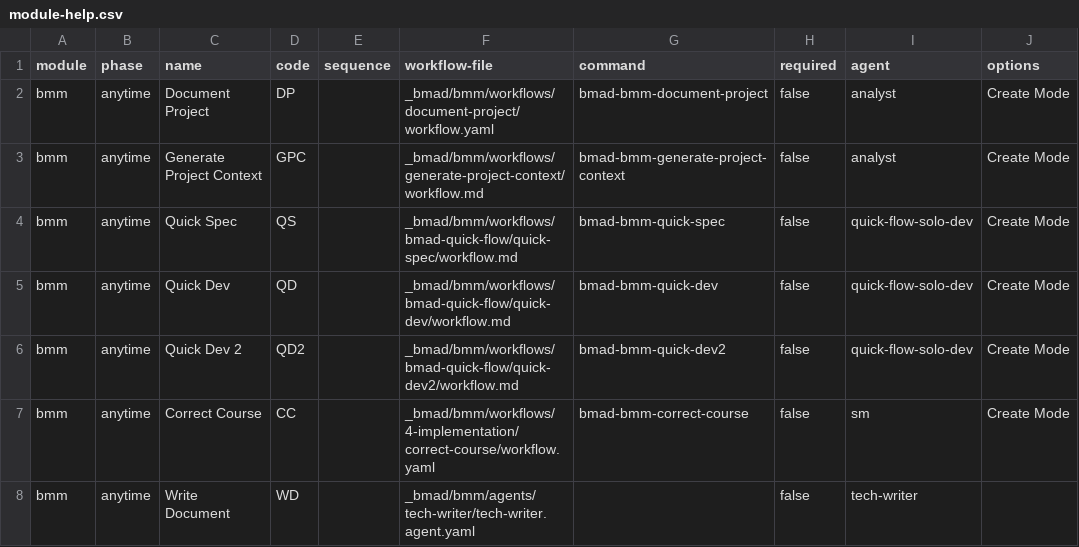
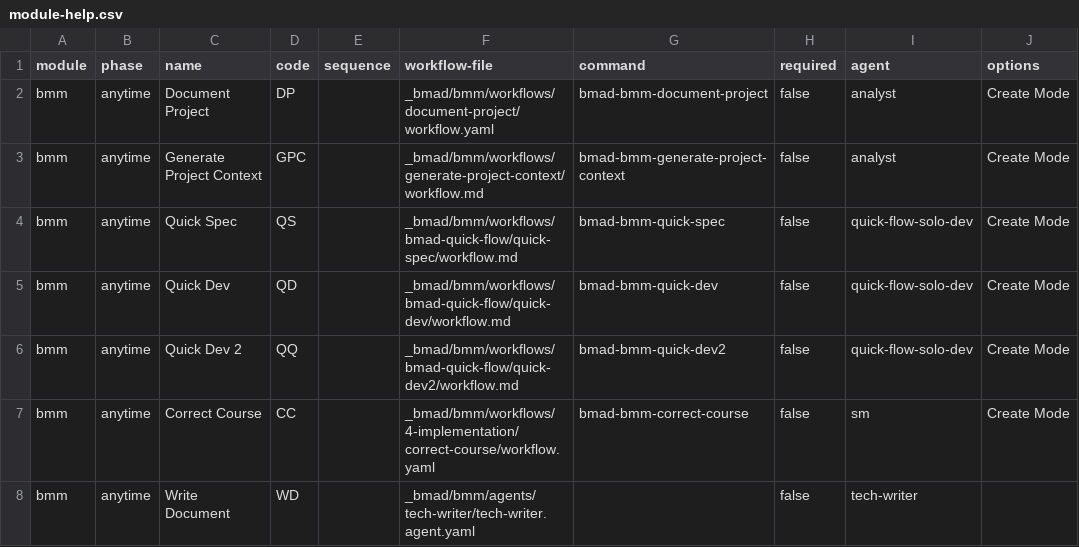
Before and after one commit to bmad-code-org/BMAD-METHOD, a CSV file: src/bmm/module-help.csv, drawn as a sheet; only a part is shown; the diff names each change by its address in the sheet, - before the commit and + after, or states it on an @@ line.

Commit message:
fix(quick-flow): rename QD2 trigger to QQ for schema compliance
COMPOUND_TRIGGER_PATTERN only allows uppercase letters in shortcuts.
Rename to QQ so quick-dev2 passes agent schema validation.

```diff
--- a/src/bmm/module-help.csv
+++ b/src/bmm/module-help.csv
-D6 (code): QD2
+D6 (code): QQ
```
Also changed, not shown: 2 other files.
